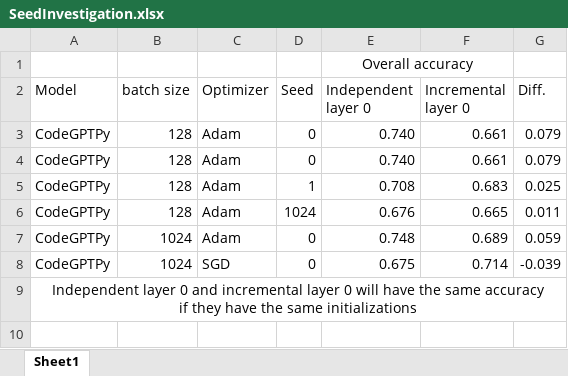
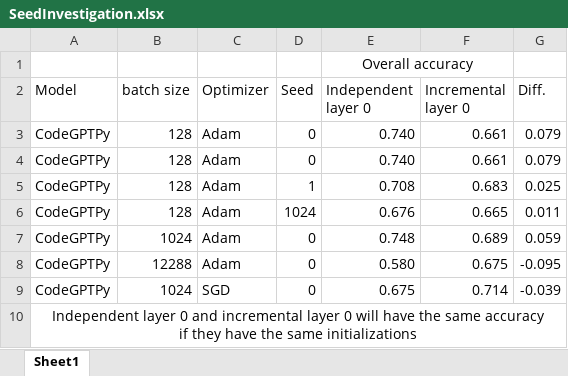
Before and after one commit to Superhzf/interpretability-of-source-code-transformers, an Excel workbook: POS Code/Experiments/attachments/SeedInvestigation.xlsx, sheet Sheet1, drawn as a sheet; values as stored, in another font and other column widths than the file's, no borders; the diff names each change by its address in the sheet, - before the commit and + after, or states it on an @@ line.

Commit message:
type: feat Save the excel report

```diff
--- a/POS Code/Experiments/attachments/SeedInvestigation.xlsx (sheet Sheet1)
+++ b/POS Code/Experiments/attachments/SeedInvestigation.xlsx (sheet Sheet1)
+row 8: CodeGPTPy | 12288 | Adam | 0 | 0.580 | 0.675 | -0.095
```
